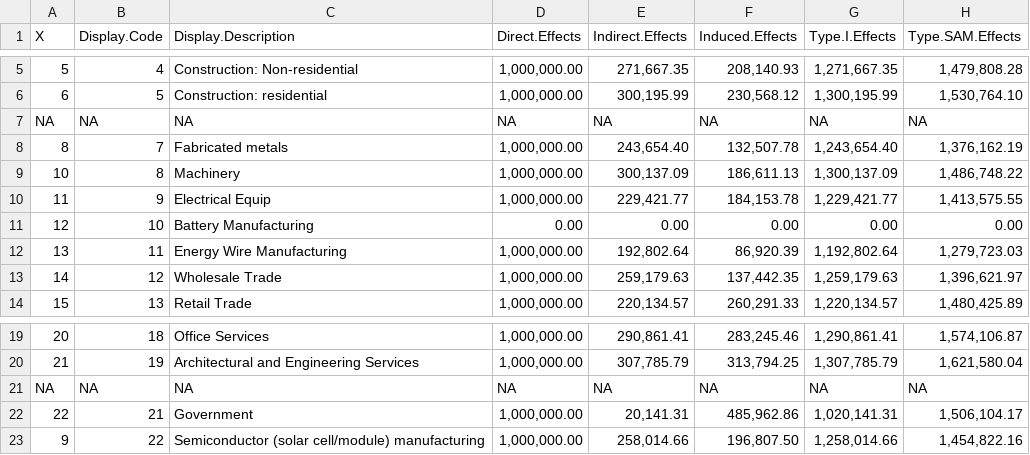
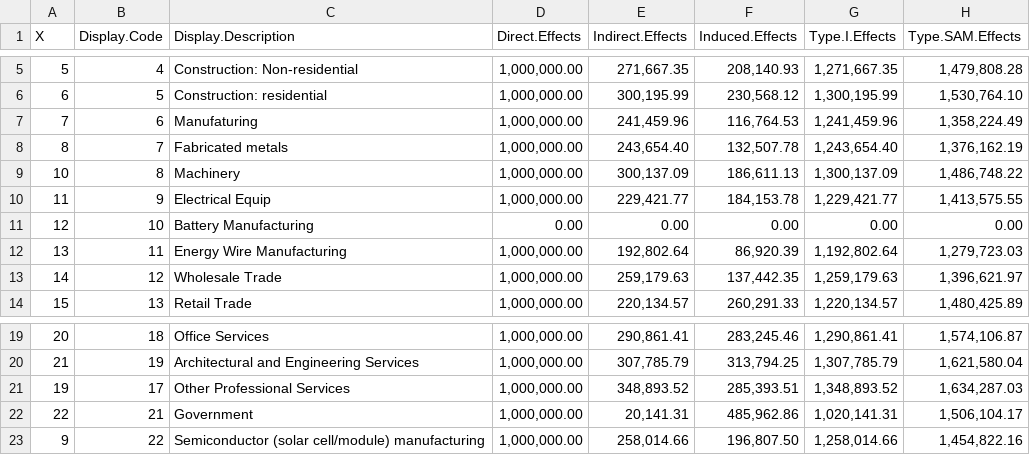
Before and after one commit to DeCCCarb/implan-multiplier-reformatting, a CSV file: data/pv-multipliers-modified/slo-output_m.csv, drawn as a sheet; only a part is shown, gaps mark what is left out; removed rows and columns are numbered as before the commit, all else as after; the diff names each change by its address in the sheet, - before the commit and + after, or states it on an @@ line.

```diff
--- a/data/pv-multipliers-modified/slo-output_m.csv
+++ b/data/pv-multipliers-modified/slo-output_m.csv
-row 7: NA | NA | NA | NA | NA | NA | NA | NA
+row 7: 7 | 6 | Manufaturing | 1,000,000.00 | 241,459.96 | 116,764.53 | 1,241,459.96 | 1,358,224.49
-row 21: NA | NA | NA | NA | NA | NA | NA | NA
+row 21: 19 | 17 | Other Professional Services | 1,000,000.00 | 348,893.52 | 285,393.51 | 1,348,893.52 | 1,634,287.03
```
Also changed, not shown: data/pv-multipliers-modified/sb-earnings_m.csv, data/pv-multipliers-modified/sb-output_m.csv, 27 other files.
